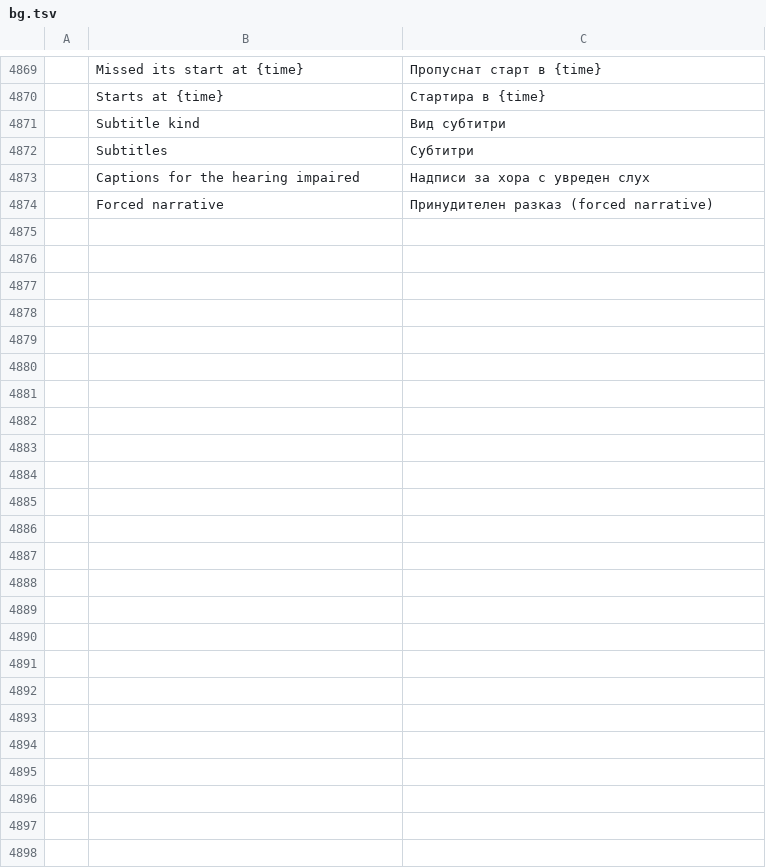
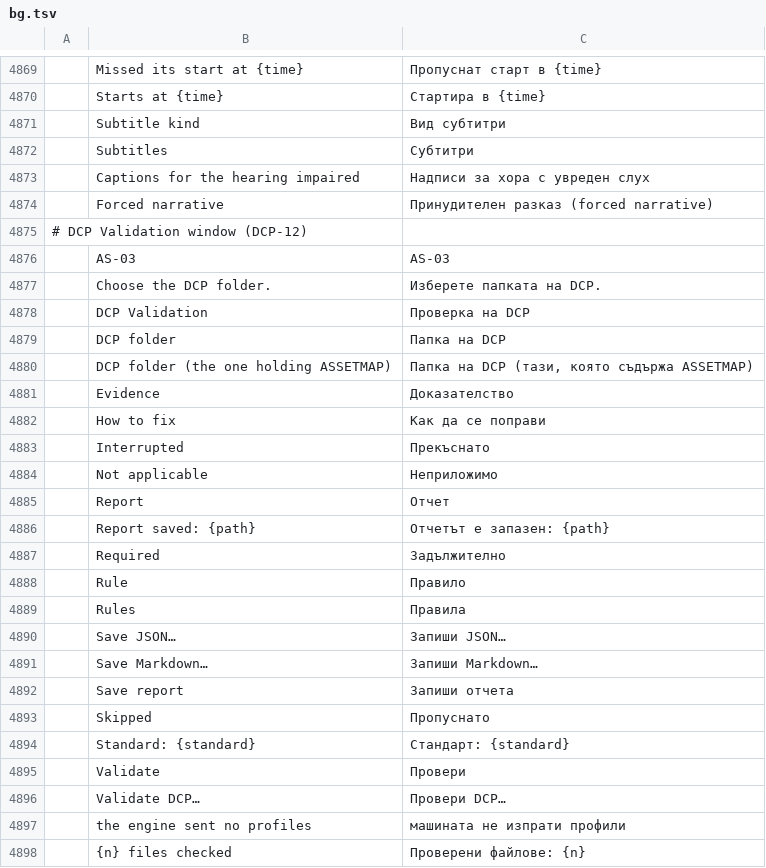
Before and after one commit to ubuntuokos/CinemaFundArchitecture4, a TSV file: i18n/bg.tsv, drawn as a sheet; only a part is shown, gaps mark what is left out; the diff names each change by its address in the sheet, - before the commit and + after, or states it on an @@ line.

```diff
--- a/i18n/bg.tsv
+++ b/i18n/bg.tsv
+row 4875: # DCP Validation window (DCP-12)
+row 4876:  | AS-03 | AS-03
+row 4877:  | Choose the DCP folder. | Изберете папката на DCP.
+row 4878:  | DCP Validation | Проверка на DCP
+row 4879:  | DCP folder | Папка на DCP
+row 4880:  | DCP folder (the one holding ASSETMAP) | Папка на DCP (тази, която съдържа ASSETMAP)
+row 4881:  | Evidence | Доказателство
+row 4882:  | How to fix | Как да се поправи
+row 4883:  | Interrupted | Прекъснато
+row 4884:  | Not applicable | Неприложимо
+row 4885:  | Report | Отчет
+row 4886:  | Report saved: {path} | Отчетът е запазен: {path}
+row 4887:  | Required | Задължително
+row 4888:  | Rule | Правило
+row 4889:  | Rules | Правила
+row 4890:  | Save JSON… | Запиши JSON…
+row 4891:  | Save Markdown… | Запиши Markdown…
+row 4892:  | Save report | Запиши отчета
+row 4893:  | Skipped | Пропуснато
+row 4894:  | Standard: {standard} | Стандарт: {standard}
+row 4895:  | Validate | Провери
+row 4896:  | Validate DCP… | Провери DCP…
+row 4897:  | the engine sent no profiles | машината не изпрати профили
+row 4898:  | {n} files checked | Проверени файлове: {n}
```
Also changed, not shown: i18n/el.tsv, i18n/ka.tsv, 29 other files.
